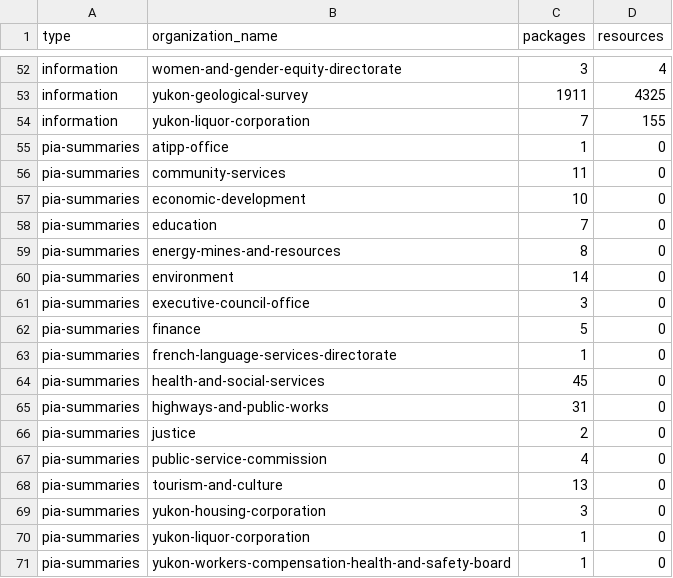
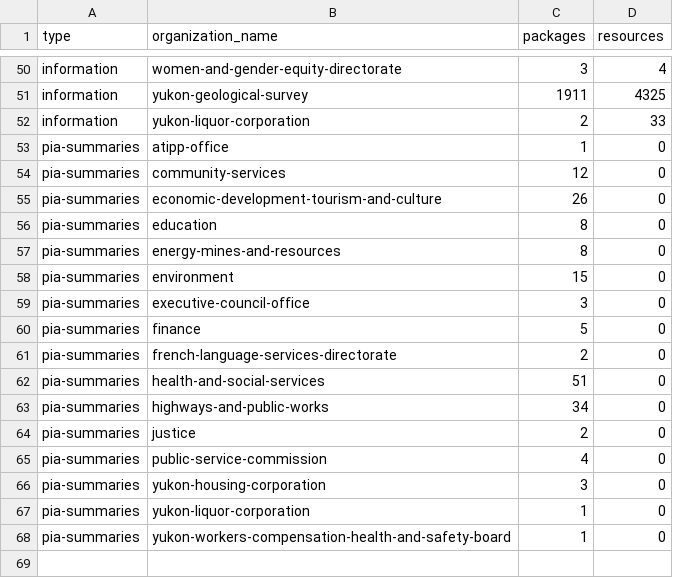
Before and after one commit to ytgov/yg-ckan-resource-analysis-2025, a CSV file: output/packages_by_type_by_org.csv, drawn as a sheet; only a part is shown, gaps mark what is left out; the diff covers the shown part only.

```diff
--- a/output/packages_by_type_by_org.csv
+++ b/output/packages_by_type_by_org.csv
@@ -53,17 +51,16 @@ information,women-and-gender-equity-directorate,3,4
 information,yukon-geological-survey,1911,4325
-information,yukon-liquor-corporation,7,155
+information,yukon-liquor-corporation,2,33
 pia-summaries,atipp-office,1,0
-pia-summaries,community-services,11,0
-pia-summaries,economic-development,10,0
-pia-summaries,education,7,0
+pia-summaries,community-services,12,0
+pia-summaries,economic-development-tourism-and-culture,26,0
+pia-summaries,education,8,0
 pia-summaries,energy-mines-and-resources,8,0
-pia-summaries,environment,14,0
+pia-summaries,environment,15,0
 pia-summaries,executive-council-office,3,0
 pia-summaries,finance,5,0
-pia-summaries,french-language-services-directorate,1,0
-pia-summaries,health-and-social-services,45,0
-pia-summaries,highways-and-public-works,31,0
+pia-summaries,french-language-services-directorate,2,0
+pia-summaries,health-and-social-services,51,0
+pia-summaries,highways-and-public-works,34,0
 pia-summaries,justice,2,0
 pia-summaries,public-service-commission,4,0
-pia-summaries,tourism-and-culture,13,0
 pia-summaries,yukon-housing-corporation,3,0
```
Also changed, not shown: 2 added rows, 4 removed rows and 34 edited cells elsewhere in this file, output/packages_by_type_by_year.csv, output/packages_by_type_by_year_by_org.csv, 6 other files.
